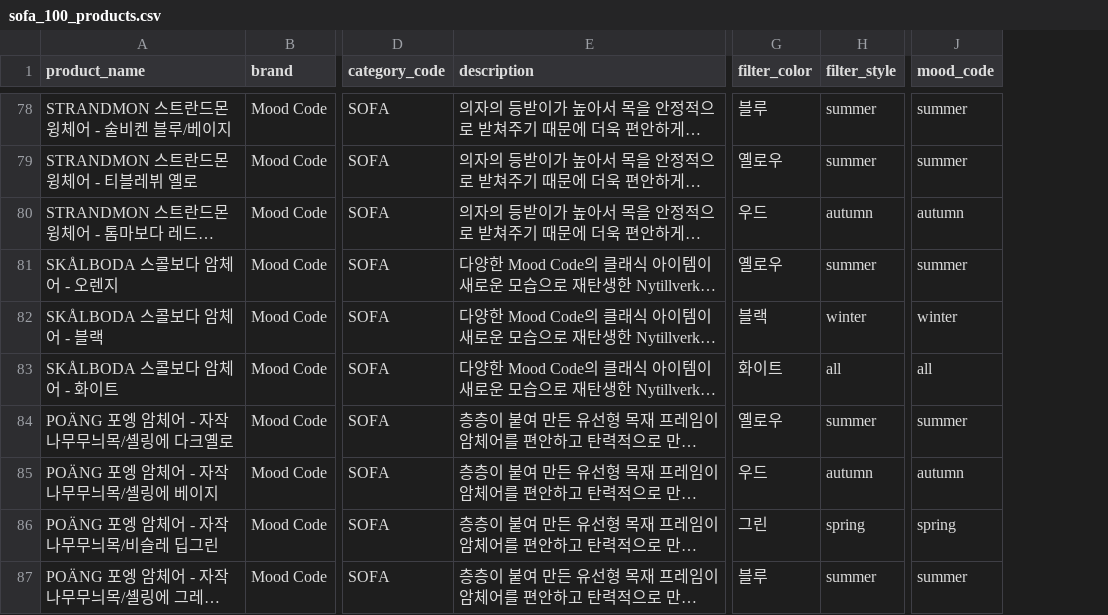
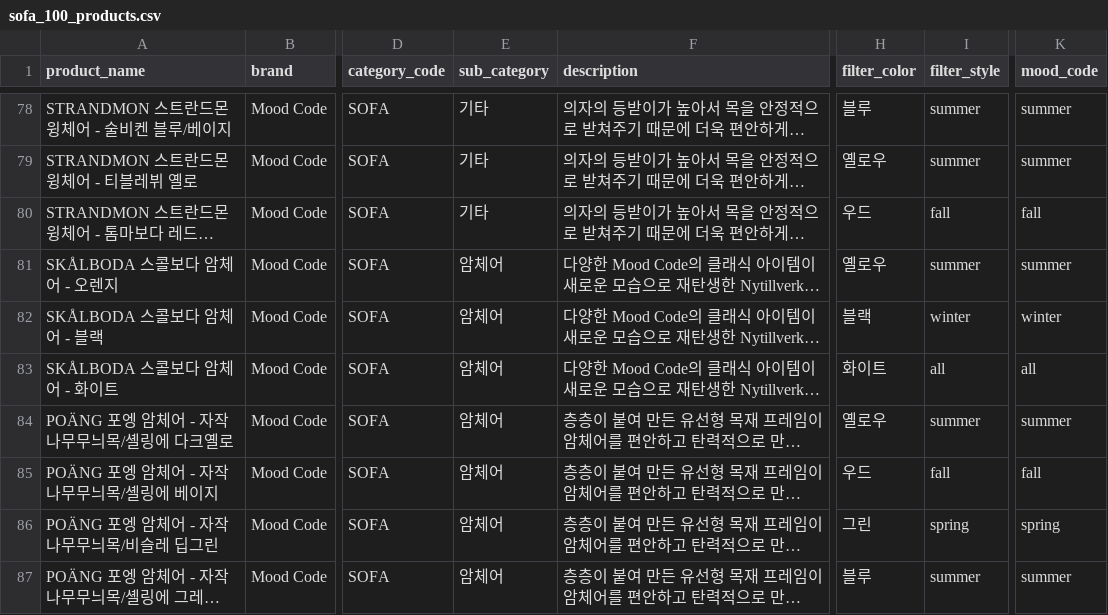
Before and after one commit to mood-code-team/flask-team-project, a CSV file: output_sofa/sofa_100_products.csv, drawn as a sheet; only a part is shown, gaps mark what is left out; long unchanged cells end in …; addresses are those after the commit; the diff covers the shown part only; the diff names each change by its address in the sheet, - before the commit and + after, or states it on an @@ line.

Commit message:
sub 추가 및 fall 로 변경
sub 추가 및 fall 로 변경

```diff
--- a/output_sofa/sofa_100_products.csv
+++ b/output_sofa/sofa_100_products.csv
+column E (sub_category), rows 78-87: 기타 | 기타 | 기타 | 암체어 | 암체어 | 암체어 | 암체어 | 암체어 | 암체어 | 암체어
-I80 (filter_style): autumn
+I80 (filter_style): fall
-K80 (mood_code): autumn
+K80 (mood_code): fall
-I85 (filter_style): autumn
+I85 (filter_style): fall
-K85 (mood_code): autumn
+K85 (mood_code): fall
```
Also changed, not shown: 14 edited cells elsewhere in this file, 1 other file.
